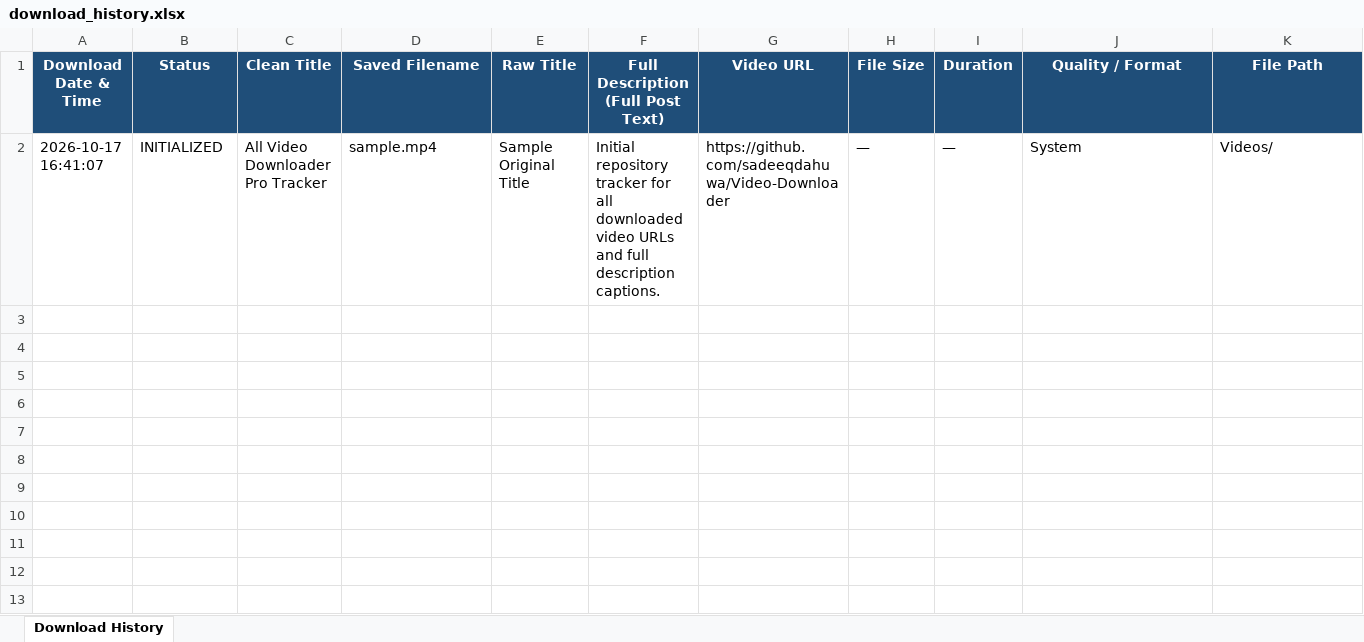
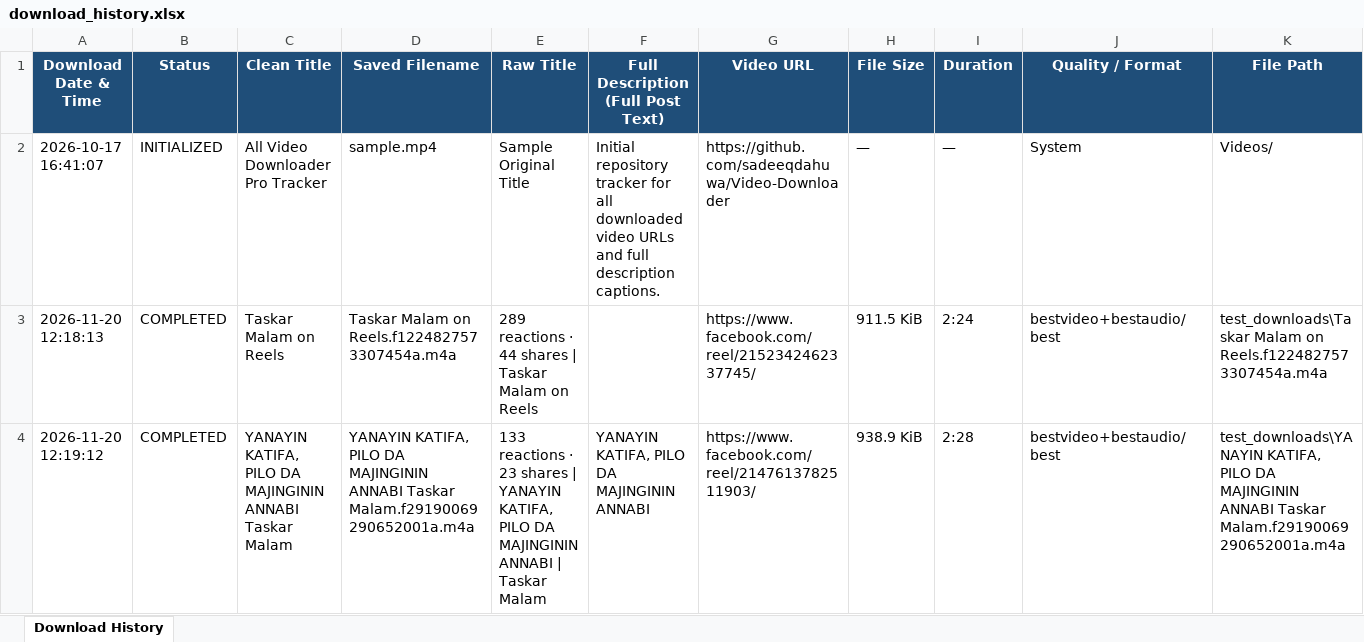
Before and after one commit to sadeeqdahuwa/Video-Downloader, an Excel workbook: tracker/download_history.xlsx, sheet Download History, drawn as a sheet; values as stored, in another font and other column widths than the file's, no borders; the diff names each change by its address in the sheet, - before the commit and + after, or states it on an @@ line.

```diff
--- a/tracker/download_history.xlsx (sheet Download History)
+++ b/tracker/download_history.xlsx (sheet Download History)
+row 3: 2026-11-20 12:18:13 | COMPLETED | Taskar Malam on Reels | Taskar Malam on Reels.f1224827573307454a.m4a | 289 reactions · 44 shares | Taskar Malam on Reels |  | https://www.facebook.com/reel/2152342462337745/ | 911.5 KiB | 2:24 | bestvideo+bestaudio/best | test_downloads\Taskar Malam on Reels.f1224827573307454a.m4a
+row 4: 2026-11-20 12:19:12 | COMPLETED | YANAYIN KATIFA, PILO DA MAJINGININ ANNABI Taskar Malam | YANAYIN KATIFA, PILO DA MAJINGININ ANNABI Taskar Malam.f29190069290652001a.m4a | 133 reactions · 23 shares | YANAYIN KATIFA, PILO DA MAJINGININ ANNABI | Taskar Malam | YANAYIN KATIFA, PILO DA MAJINGININ ANNABI | https://www.facebook.com/reel/2147613782511903/ | 938.9 KiB | 2:28 | bestvideo+bestaudio/best | test_downloads\YANAYIN KATIFA, PILO DA MAJINGININ ANNABI Taskar Malam.f29190069290652001a.m4a
```
Also changed, not shown: 7 other files.
